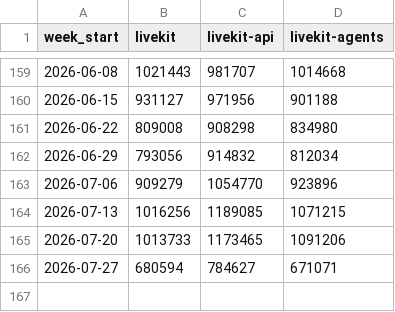
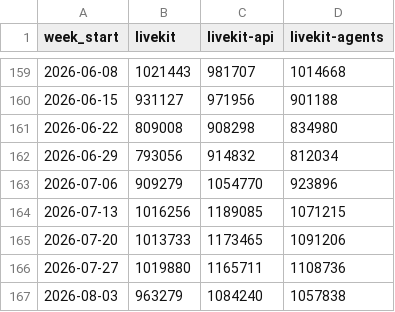
Before and after one commit to zheminlin266/Agora_API_Research, a CSV file: public/data/dev-npm-downloads/Data/livekit_pypi_weekly_downloads.csv, drawn as a sheet; only a part is shown, gaps mark what is left out.

```diff
--- a/public/data/dev-npm-downloads/Data/livekit_pypi_weekly_downloads.csv
+++ b/public/data/dev-npm-downloads/Data/livekit_pypi_weekly_downloads.csv
@@ -165,2 +165,3 @@ week_start,livekit,livekit-api,livekit-agents
 2026-07-20,1013733,1173465,1091206
-2026-07-27,680594,784627,671071
+2026-07-27,1019880,1165711,1108736
+2026-08-03,963279,1084240,1057838
```
Also changed, not shown: public/data/dev-npm-downloads/Data/agora_npm_weekly_downloads.csv, public/data/dev-npm-downloads/Data/agora_pypi_weekly_downloads.csv, 35 other files.
